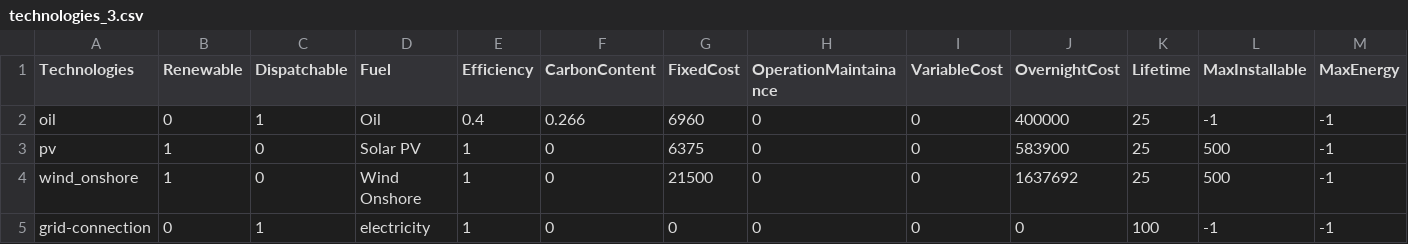
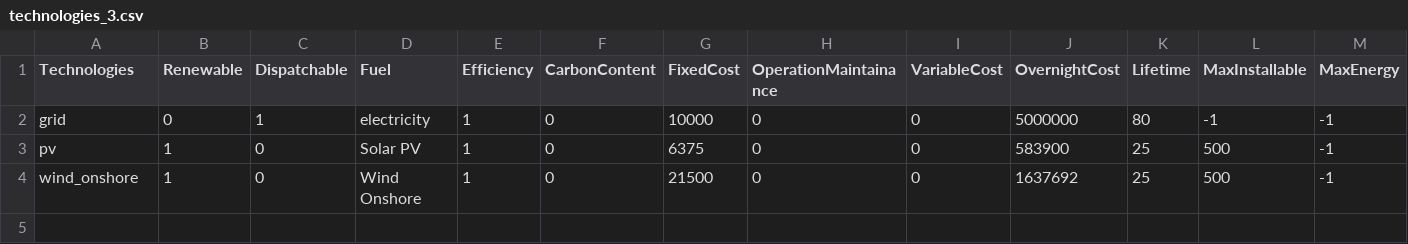
Before and after one commit to QuentinNativel/Energetic_modelling_SS2019, a CSV file: data/technologies_3.csv, drawn as a sheet; only a part is shown; removed rows and columns are numbered as before the commit, all else as after; rows hold the shown columns only; the diff names each change by its address in the sheet, - before the commit and + after, or states it on an @@ line.

Commit message:
Update technologies_3.csv
Grid

```diff
--- a/data/technologies_3.csv
+++ b/data/technologies_3.csv
-row 2: oil | 0 | 1 | Oil | 0.4 | 0.266 | 6960 | 0 | 0 | 400000 | 25 | -1 | -1
+row 2: grid | 0 | 1 | electricity | 1 | 0 | 10000 | 0 | 0 | 5000000 | 80 | -1 | -1
-row 5: grid-connection | 0 | 1 | electricity | 1 | 0 | 0 | 0 | 0 | 0 | 100 | -1 | -1
```
